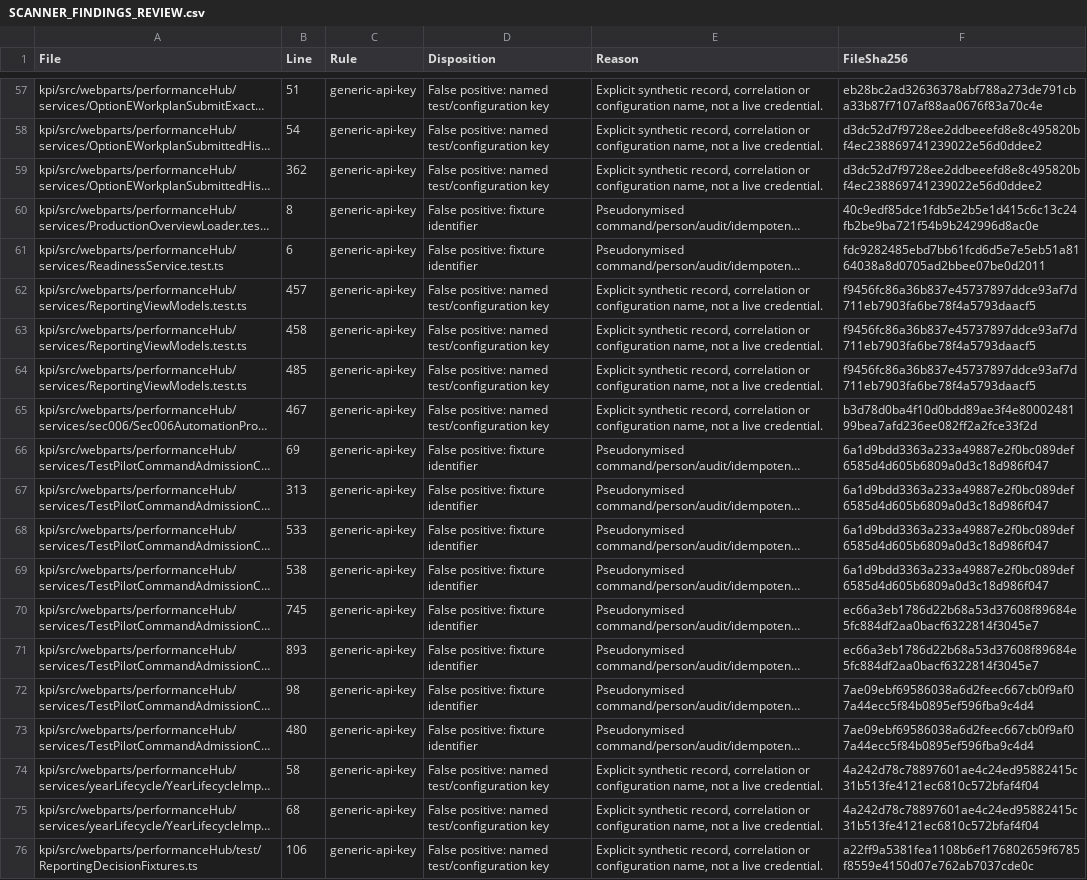
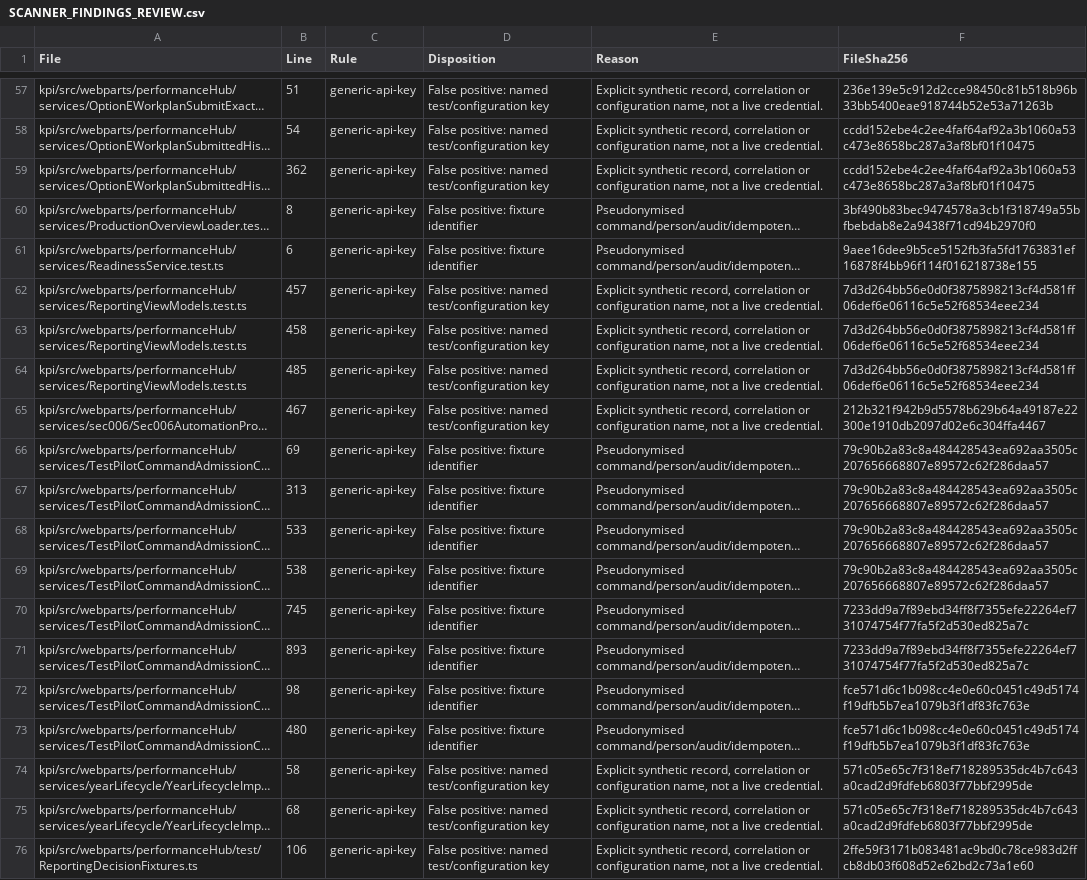
Before and after one commit to peteshop01-boop/m365-apps-developer-review, a CSV file: review/SCANNER_FINDINGS_REVIEW.csv, drawn as a sheet; only a part is shown, gaps mark what is left out; long unchanged cells end in …; the diff covers the shown part only; the diff names each change by its address in the sheet, - before the commit and + after, or states it on an @@ line.

```diff
--- a/review/SCANNER_FINDINGS_REVIEW.csv
+++ b/review/SCANNER_FINDINGS_REVIEW.csv
-F57 (FileSha256): eb28bc2ad32636378abf788a273de791cba33b87f7107af88aa0676f83a70c4e
+F57 (FileSha256): 236e139e5c912d2cce98450c81b518b96b33bb5400eae918744b52e53a71263b
-F58:F59 (FileSha256): d3dc52d7f9728ee2ddbeeefd8e8c495820bf4ec238869741239022e56d0ddee2
+F58:F59 (FileSha256): ccdd152ebe4c2ee4faf64af92a3b1060a53c473e8658bc287a3af8bf01f10475
-F60 (FileSha256): 40c9edf85dce1fdb5e2b5e1d415c6c13c24fb2be9ba721f54b9b242996d8ac0e
+F60 (FileSha256): 3bf490b83bec9474578a3cb1f318749a55bfbebdab8e2a9438f71cd94b2970f0
-F61 (FileSha256): fdc9282485ebd7bb61fcd6d5e7e5eb51a8164038a8d0705ad2bbee07be0d2011
+F61 (FileSha256): 9aee16dee9b5ce5152fb3fa5fd1763831ef16878f4bb96f114f016218738e155
-F62:F64 (FileSha256): f9456fc86a36b837e45737897ddce93af7d711eb7903fa6be78f4a5793daacf5
+F62:F64 (FileSha256): 7d3d264bb56e0d0f3875898213cf4d581ff06def6e06116c5e52f68534eee234
-F65 (FileSha256): b3d78d0ba4f10d0bdd89ae3f4e8000248199bea7afd236ee082ff2a2fce33f2d
+F65 (FileSha256): 212b321f942b9d5578b629b64a49187e22300e1910db2097d02e6c304ffa4467
-F66:F69 (FileSha256): 6a1d9bdd3363a233a49887e2f0bc089def6585d4d605b6809a0d3c18d986f047
+F66:F69 (FileSha256): 79c90b2a83c8a484428543ea692aa3505c207656668807e89572c62f286daa57
-F70:F71 (FileSha256): ec66a3eb1786d22b68a53d37608f89684e5fc884df2aa0bacf6322814f3045e7
+F70:F71 (FileSha256): 7233dd9a7f89ebd34ff8f7355efe22264ef731074754f77fa5f2d530ed825a7c
-F72:F73 (FileSha256): 7ae09ebf69586038a6d2feec667cb0f9af07a44ecc5f84b0895ef596fba9c4d4
+F72:F73 (FileSha256): fce571d6c1b098cc4e0e60c0451c49d5174f19dfb5b7ea1079b3f1df83fc763e
-F74:F75 (FileSha256): 4a242d78c78897601ae4c24ed95882415c31b513fe4121ec6810c572bfaf4f04
+F74:F75 (FileSha256): 571c05e65c7f318ef718289535dc4b7c643a0cad2d9fdfeb6803f77bbf2995de
-F76 (FileSha256): a22ff9a5381fea1108b6ef176802659f6785f8559e4150d07e762ab7037cde0c
+F76 (FileSha256): 2ffe59f3171b083481ac9bd0c78ce983d2ffcb8db03f608d52e62bd2c73a1e60
```
Also changed, not shown: 54 edited cells elsewhere in this file, review/FILE_MANIFEST.csv, 2 other files.
